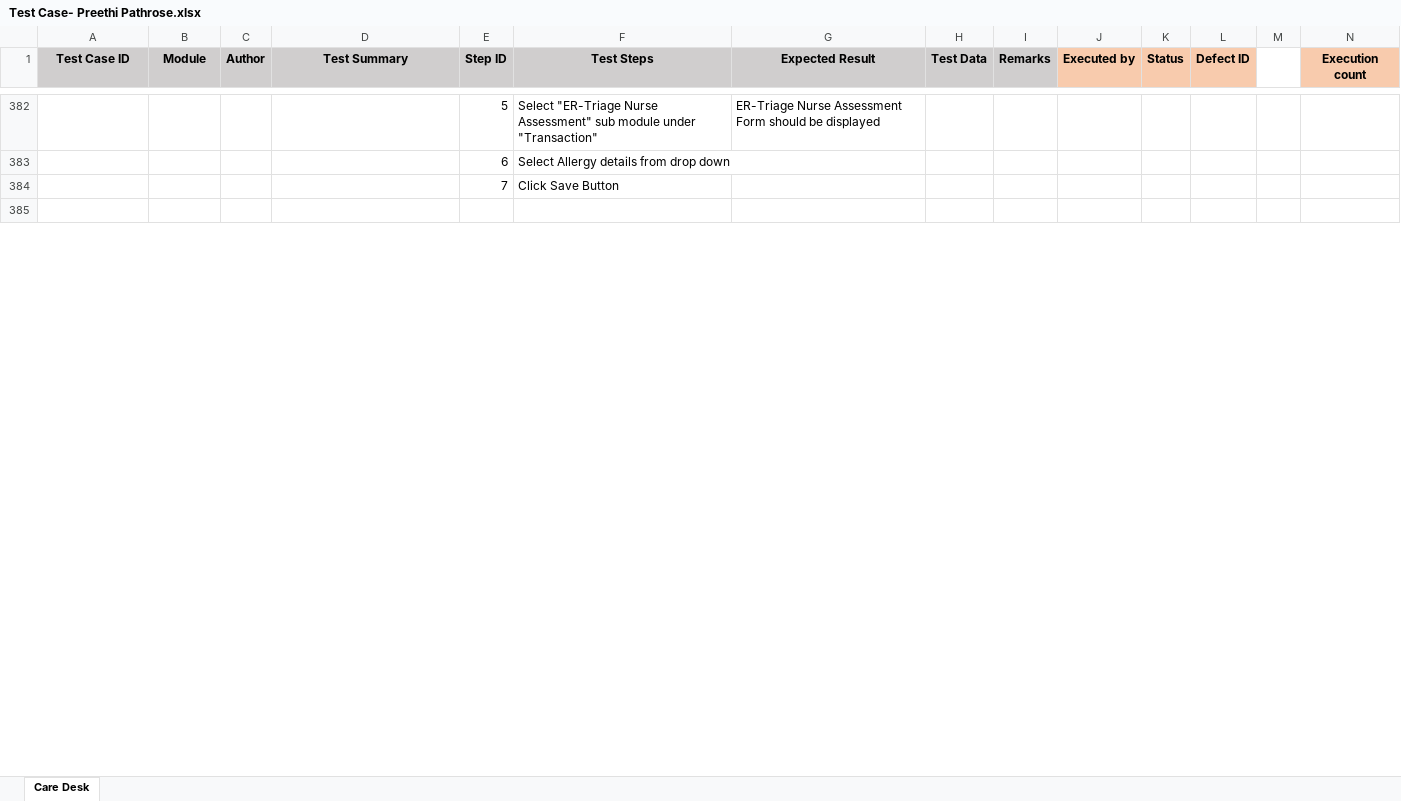
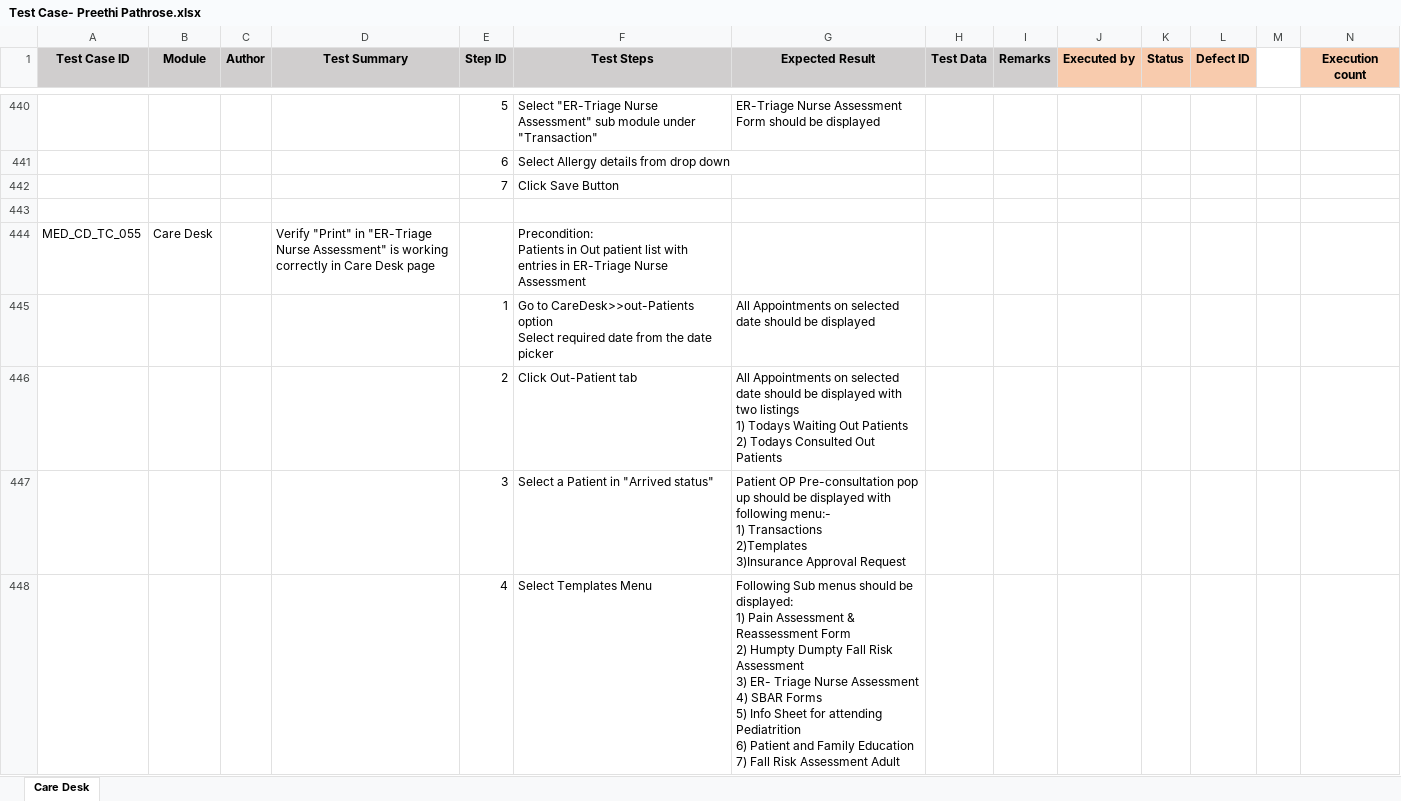
Before and after one commit to RijoJohnPatric/CentralRepository-Mediware, an Excel workbook: Test Case/Preethi/Test Case- Preethi Pathrose.xlsx, sheet Care Desk, drawn as a sheet; only a part is shown, gaps mark what is left out; values as stored, in another font and other column widths than the file's, no borders; rows hold the shown columns only; ↵ is a line break in a cell; the diff covers the shown part only; the diff names each change by its address in the sheet, - before the commit and + after, or states it on an @@ line.

```diff
--- a/Test Case/Preethi/Test Case- Preethi Pathrose.xlsx (sheet Care Desk)
+++ b/Test Case/Preethi/Test Case- Preethi Pathrose.xlsx (sheet Care Desk)
+row 444: MED_CD_TC_055 | Care Desk |  | Verify "Print" in "ER-Triage Nurse Assessment" is working correctly in Care Desk page |  | Precondition: ↵ Patients in Out patient list with entries in ER-Triage Nurse Assessment
+row 445:  |  |  |  | 1 | Go to CareDesk>>out-Patients option ↵ Select required date from the date picker | All Appointments on selected date should be displayed
+row 446:  |  |  |  | 2 | Click Out-Patient tab | All Appointments on selected date should be displayed with two listings ↵ 1) Todays Waiting Out Patients ↵ 2) Todays Consulted Out Patients
+row 447:  |  |  |  | 3 | Select a Patient in "Arrived status" | Patient OP Pre-consultation pop up should be displayed with following menu:- ↵ 1) Transactions ↵ 2)Templates ↵ 3)Insurance Approval Request
+row 448:  |  |  |  | 4 | Select Templates Menu | Following Sub menus should be displayed: ↵ 1) Pain Assessment & Reassessment Form ↵ 2) Humpty Dumpty Fall Risk Assessment ↵ 3) ER- Triage Nurse Assessment ↵ 4) SBAR Forms ↵ 5) Info Sheet for attending Pediatrition ↵ 6) Patient and Family Education ↵ 7) Fall Risk Assessment Adult
```
Also changed, not shown: 283 added rows, 13 removed rows, 49 edited cells and cell formats elsewhere in this sheet.
